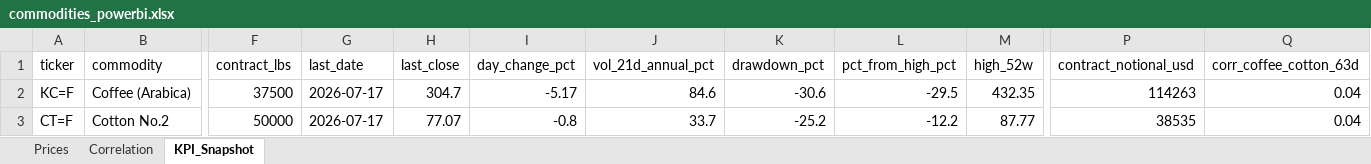
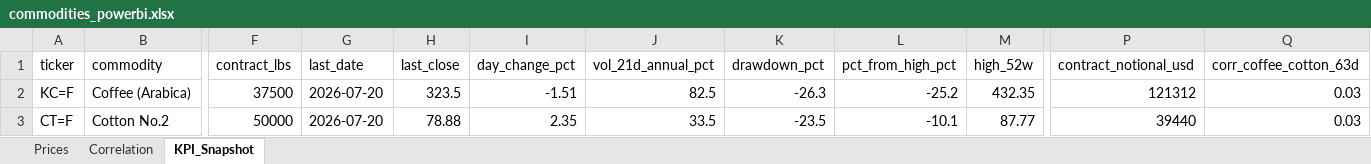
Before and after one commit to rodrigo-carfon/rodrigo-carfon.github.io, an Excel workbook: commodity-risk-dashboard/data/commodities_powerbi.xlsx, sheet KPI_Snapshot, drawn as a sheet; only a part is shown, gaps mark what is left out; values as stored, in another font and other column widths than the file's, no borders; the diff names each change by its address in the sheet, - before the commit and + after, or states it on an @@ line.

```diff
--- a/commodity-risk-dashboard/data/commodities_powerbi.xlsx (sheet KPI_Snapshot)
+++ b/commodity-risk-dashboard/data/commodities_powerbi.xlsx (sheet KPI_Snapshot)
-G2:G3 (last_date): 2026-07-17
+G2:G3 (last_date): 2026-07-20
-H2 (last_close): 304.7
+H2 (last_close): 323.5
-I2 (day_change_pct): -5.17
+I2 (day_change_pct): -1.51
-J2 (vol_21d_annual_pct): 84.6
+J2 (vol_21d_annual_pct): 82.5
-K2 (drawdown_pct): -30.6
+K2 (drawdown_pct): -26.3
-L2 (pct_from_high_pct): -29.5
+L2 (pct_from_high_pct): -25.2
-P2 (contract_notional_usd): 114263
+P2 (contract_notional_usd): 121312
-Q2:Q3 (corr_coffee_cotton_63d): 0.04
+Q2:Q3 (corr_coffee_cotton_63d): 0.03
-H3 (last_close): 77.07
+H3 (last_close): 78.88
-I3 (day_change_pct): -0.8
+I3 (day_change_pct): 2.35
-J3 (vol_21d_annual_pct): 33.7
+J3 (vol_21d_annual_pct): 33.5
-K3 (drawdown_pct): -25.2
+K3 (drawdown_pct): -23.5
-L3 (pct_from_high_pct): -12.2
+L3 (pct_from_high_pct): -10.1
-P3 (contract_notional_usd): 38535
+P3 (contract_notional_usd): 39440
```
Also changed, not shown: sheet Prices, sheet Correlation, 6 other files.
